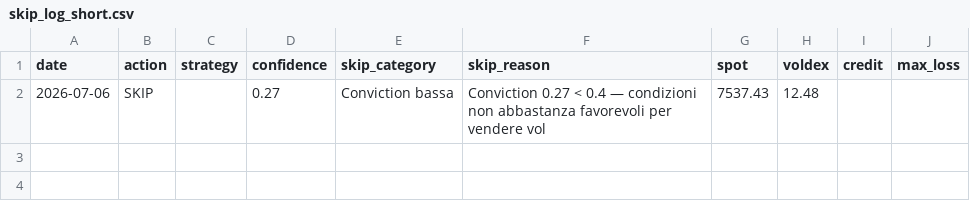
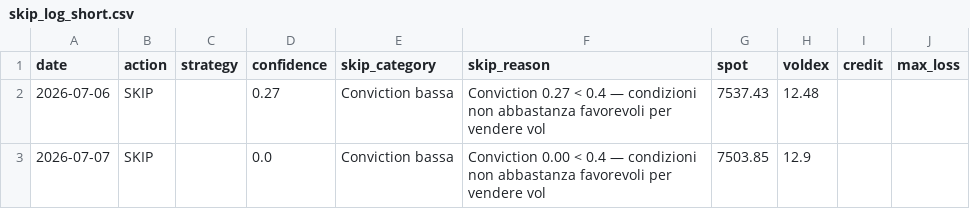
Before and after one commit to electribe15/DerivativeAnalytics, a CSV file: paper_trades_short/skip_log_short.csv, drawn as a sheet; the diff names each change by its address in the sheet, - before the commit and + after, or states it on an @@ line.

```diff
--- a/paper_trades_short/skip_log_short.csv
+++ b/paper_trades_short/skip_log_short.csv
+row 3: 2026-07-07 | SKIP |  | 0.0 | Conviction bassa | Conviction 0.00 < 0.4 — condizioni non abbastanza favorevoli per vendere vol | 7503.85 | 12.9
```
Also changed, not shown: gex_history/gex_metrics_history.csv, paper_trades/positions.csv, 3 other files.
